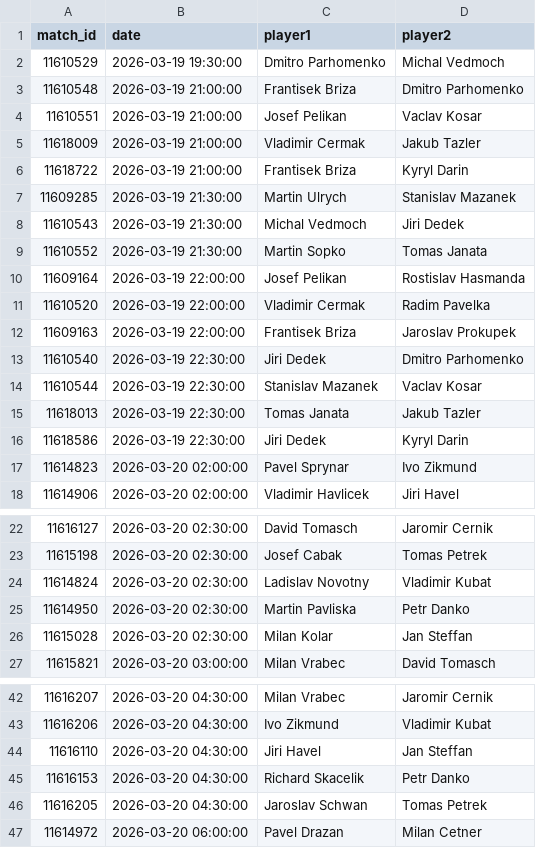
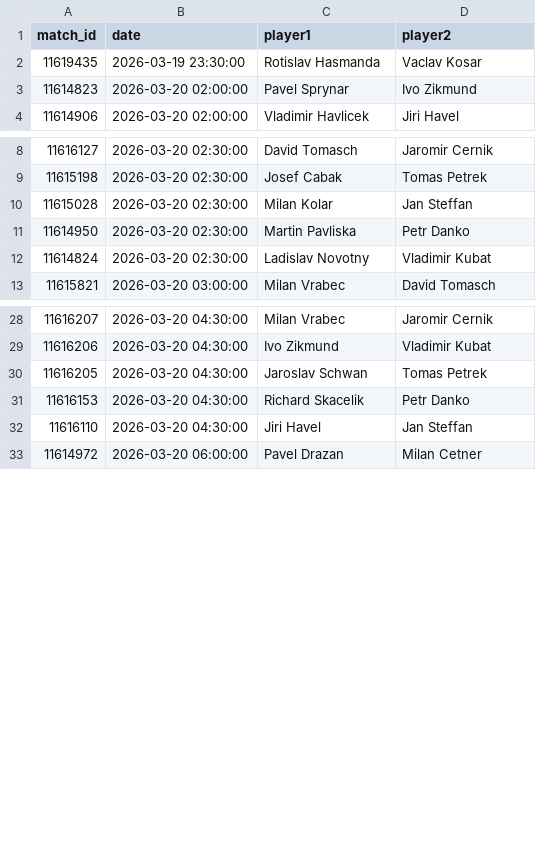
Before and after one commit to bettormanpicks/BMP-App, a CSV file: tabletennis/data/tt_czech_schedule.csv, drawn as a sheet; only a part is shown, gaps mark what is left out; the diff covers the shown part only.

```diff
--- a/tabletennis/data/tt_czech_schedule.csv
+++ b/tabletennis/data/tt_czech_schedule.csv
@@ -1,17 +1,3 @@
 match_id,date,player1,player2
-11610529,2026-03-19 19:30:00,Dmitro Parhomenko,Michal Vedmoch
-11610548,2026-03-19 21:00:00,Frantisek Briza,Dmitro Parhomenko
-11610551,2026-03-19 21:00:00,Josef Pelikan,Vaclav Kosar
-11618009,2026-03-19 21:00:00,Vladimir Cermak,Jakub Tazler
-11618722,2026-03-19 21:00:00,Frantisek Briza,Kyryl Darin
-11609285,2026-03-19 21:30:00,Martin Ulrych,Stanislav Mazanek
-11610543,2026-03-19 21:30:00,Michal Vedmoch,Jiri Dedek
-11610552,2026-03-19 21:30:00,Martin Sopko,Tomas Janata
-11609164,2026-03-19 22:00:00,Josef Pelikan,Rostislav Hasmanda
-11610520,2026-03-19 22:00:00,Vladimir Cermak,Radim Pavelka
-11609163,2026-03-19 22:00:00,Frantisek Briza,Jaroslav Prokupek
-11610540,2026-03-19 22:30:00,Jiri Dedek,Dmitro Parhomenko
-11610544,2026-03-19 22:30:00,Stanislav Mazanek,Vaclav Kosar
-11618013,2026-03-19 22:30:00,Tomas Janata,Jakub Tazler
-11618586,2026-03-19 22:30:00,Jiri Dedek,Kyryl Darin
+11619435,2026-03-19 23:30:00,Rotislav Hasmanda,Vaclav Kosar
 11614823,2026-03-20 02:00:00,Pavel Sprynar,Ivo Zikmund
@@ -23,5 +9,5 @@ match_id,date,player1,player2
 11615198,2026-03-20 02:30:00,Josef Cabak,Tomas Petrek
+11615028,2026-03-20 02:30:00,Milan Kolar,Jan Steffan
+11614950,2026-03-20 02:30:00,Martin Pavliska,Petr Danko
 11614824,2026-03-20 02:30:00,Ladislav Novotny,Vladimir Kubat
-11614950,2026-03-20 02:30:00,Martin Pavliska,Petr Danko
-11615028,2026-03-20 02:30:00,Milan Kolar,Jan Steffan
 11615821,2026-03-20 03:00:00,Milan Vrabec,David Tomasch
@@ -43,5 +29,5 @@ match_id,date,player1,player2
 11616206,2026-03-20 04:30:00,Ivo Zikmund,Vladimir Kubat
+11616205,2026-03-20 04:30:00,Jaroslav Schwan,Tomas Petrek
+11616153,2026-03-20 04:30:00,Richard Skacelik,Petr Danko
 11616110,2026-03-20 04:30:00,Jiri Havel,Jan Steffan
-11616153,2026-03-20 04:30:00,Richard Skacelik,Petr Danko
-11616205,2026-03-20 04:30:00,Jaroslav Schwan,Tomas Petrek
 11614972,2026-03-20 06:00:00,Pavel Drazan,Milan Cetner
```
Also changed, not shown: 56 moved rows elsewhere in this file, tabletennis/data/tt_czech_4plus_predictions.csv, tabletennis/data/tt_czech_features_weighted.csv, 3 other files.
